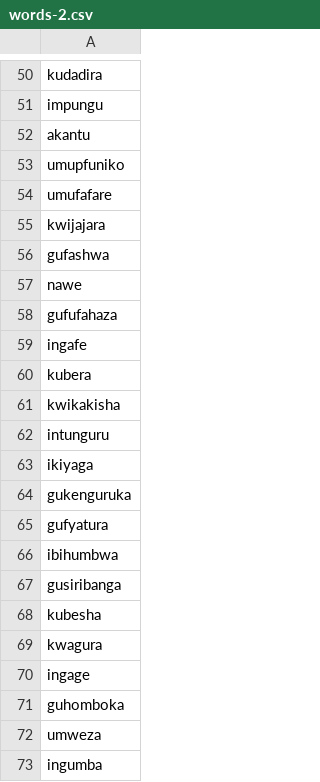
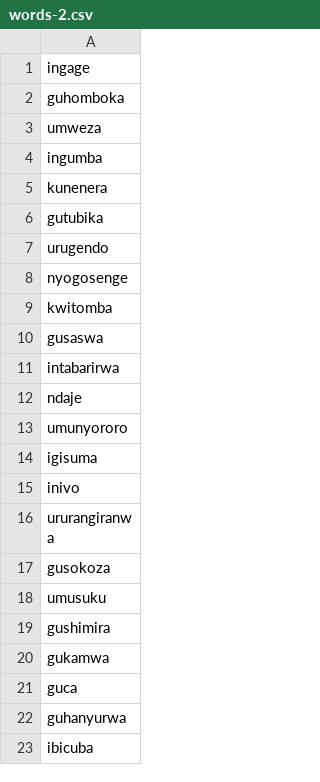
Before and after one commit to lionel-k/curura, a CSV file: public/words-2.csv, drawn as a sheet; only a part is shown, gaps mark what is left out; the shorter side is filled out with more unchanged rows; the diff covers the shown part only; the diff names each change by its address in the sheet, - before the commit and + after, or states it on an @@ line.

```diff
--- a/public/words-2.csv
+++ b/public/words-2.csv
-row 50: kudadira
-row 51: impungu
-row 52: akantu
-row 53: umupfuniko
-row 54: umufafare
-row 55: kwijajara
-row 56: gufashwa
-row 57: nawe
-row 58: gufufahaza
-row 59: ingafe
-row 60: kubera
-row 61: kwikakisha
-row 62: intunguru
-row 63: ikiyaga
-row 64: gukenguruka
-row 65: gufyatura
-row 66: ibihumbwa
-row 67: gusiribanga
-row 68: kubesha
-row 69: kwagura
```
Also changed, not shown: 49 removed rows elsewhere in this file, public/words.csv.
